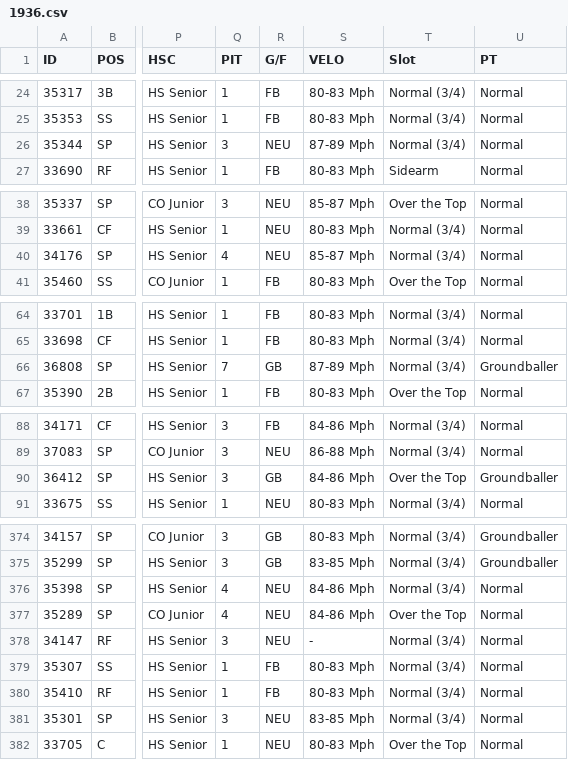
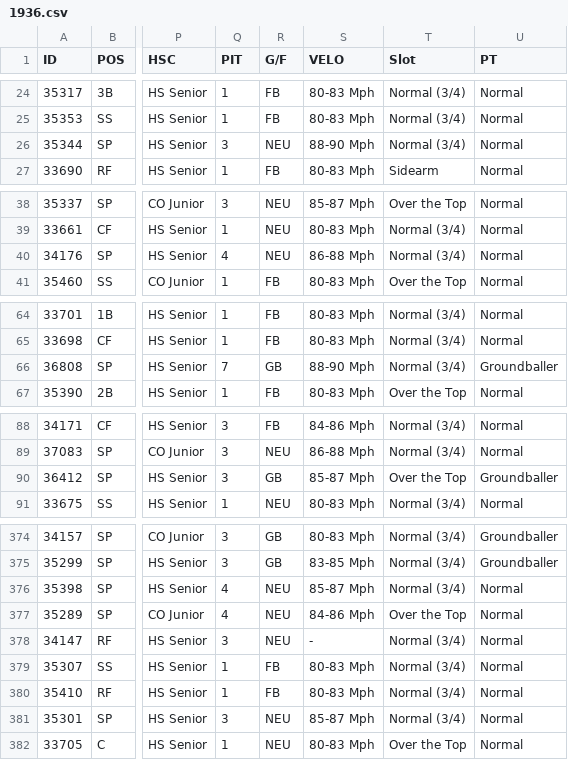
Before and after one commit to ayaghmour2/Figment, a CSV file: Data/Draft Classes/1936/1936.csv, drawn as a sheet; only a part is shown, gaps mark what is left out; the diff covers the shown part only; the diff names each change by its address in the sheet, - before the commit and + after, or states it on an @@ line.

```diff
--- a/Data/Draft Classes/1936/1936.csv
+++ b/Data/Draft Classes/1936/1936.csv
-S26 (VELO): 87-89 Mph
+S26 (VELO): 88-90 Mph
-S40 (VELO): 85-87 Mph
+S40 (VELO): 86-88 Mph
-S66 (VELO): 87-89 Mph
+S66 (VELO): 88-90 Mph
-S90 (VELO): 84-86 Mph
+S90 (VELO): 85-87 Mph
-S376 (VELO): 84-86 Mph
+S376 (VELO): 85-87 Mph
-S381 (VELO): 83-85 Mph
+S381 (VELO): 85-87 Mph
```
Also changed, not shown: 19 edited cells elsewhere in this file, Data/Amateur Stats/1935.csv, Data/Draft Classes/1934/1934.csv, 10 other files.
